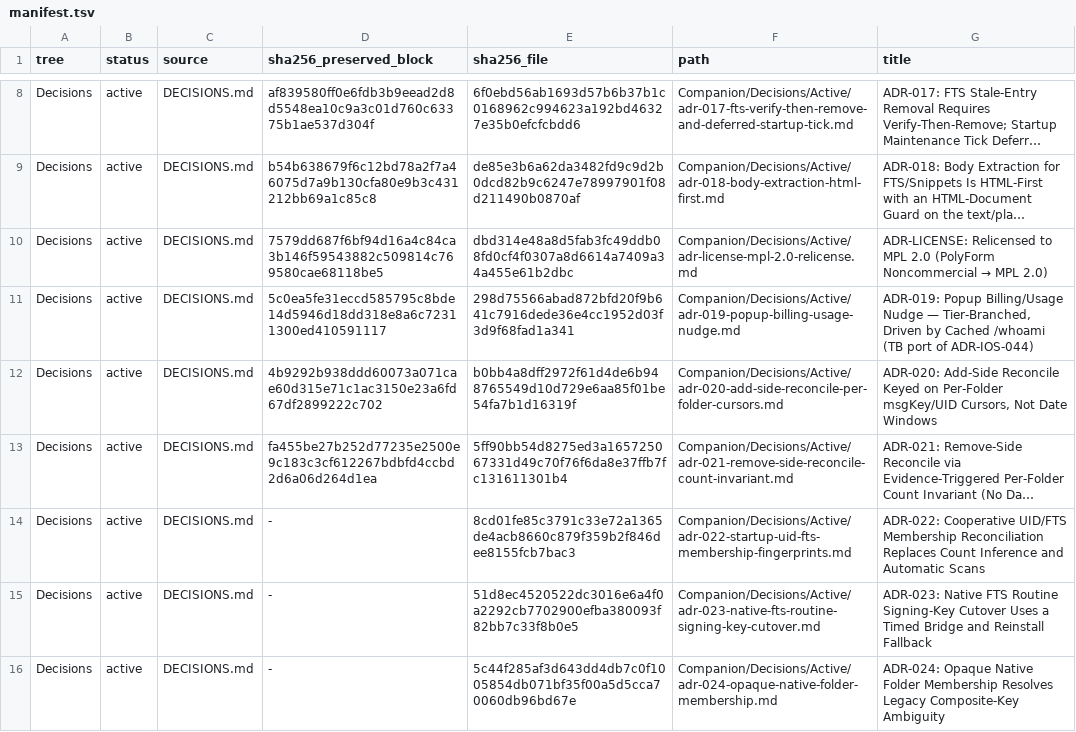
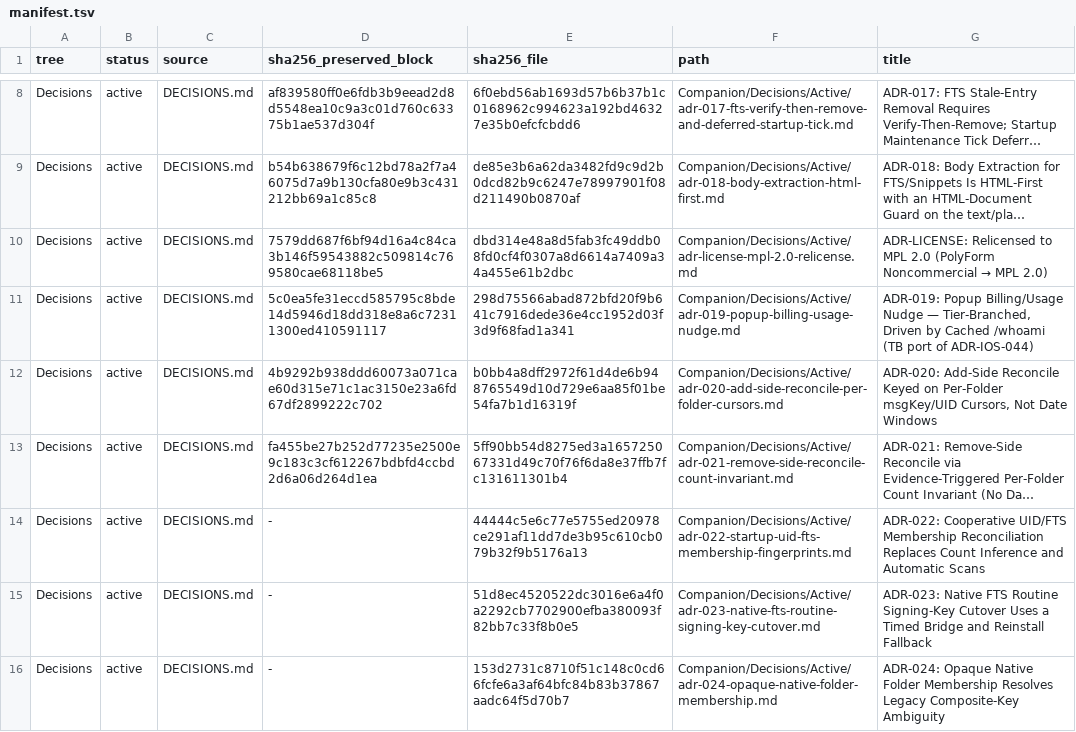
Before and after one commit to TabMail/tabmail-thunderbird, a TSV file: Companion/Decisions/manifest.tsv, drawn as a sheet; only a part is shown, gaps mark what is left out; long unchanged cells end in …; the diff names each change by its address in the sheet, - before the commit and + after, or states it on an @@ line.

```diff
--- a/Companion/Decisions/manifest.tsv
+++ b/Companion/Decisions/manifest.tsv
-E14 (sha256_file): 8cd01fe85c3791c33e72a1365de4acb8660c879f359b2f846dee8155fcb7bac3
+E14 (sha256_file): 44444c5e6c77e5755ed20978ce291af11dd7de3b95c610cb079b32f9b5176a13
-E16 (sha256_file): 5c44f285af3d643dd4db7c0f1005854db071bf35f00a5d5cca70060db96bd67e
+E16 (sha256_file): 153d2731c8710f51c148c0cd66fcfe6a3af64bfc84b83b37867aadc64f5d70b7
```
Also changed, not shown: 5 other files.
